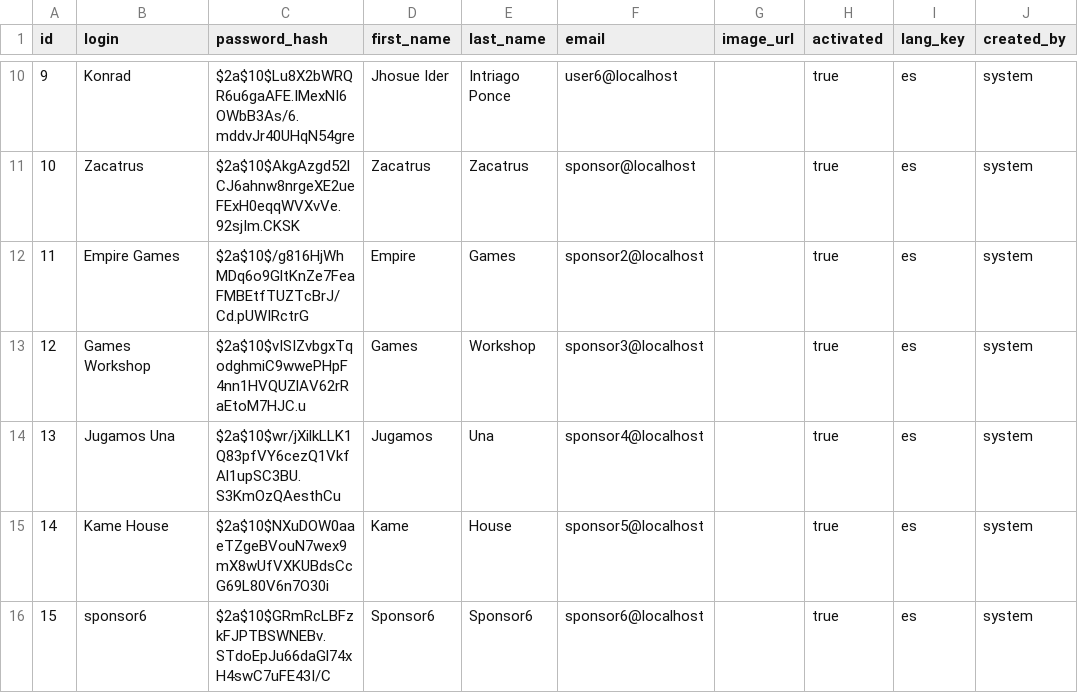
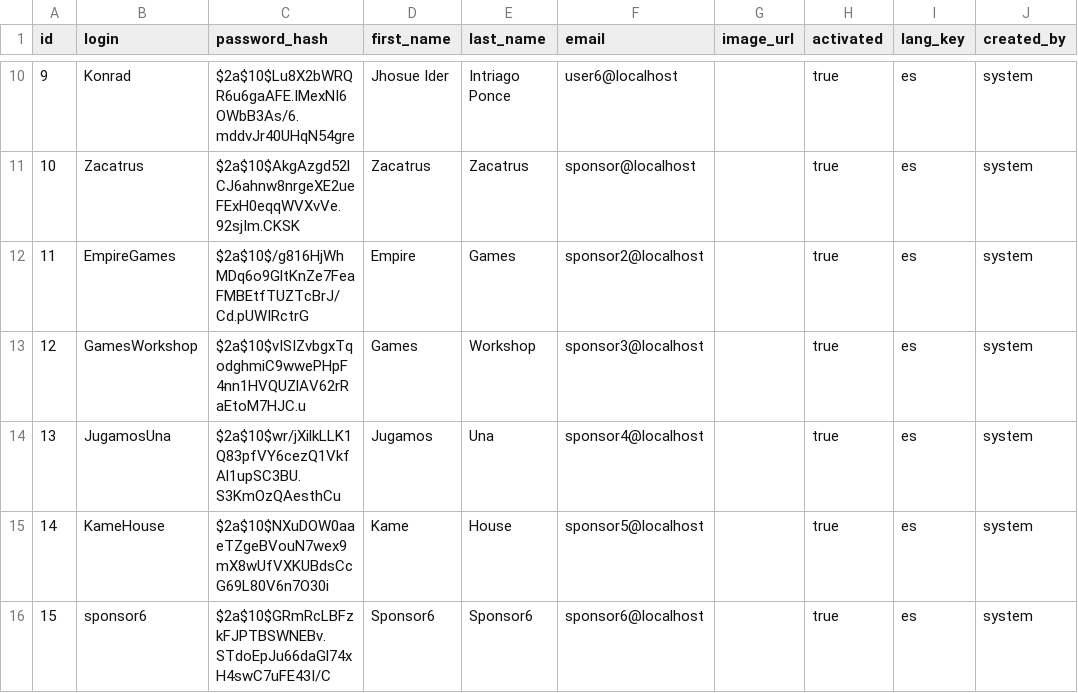
Before and after one commit to Paula204/ISPP, a CSV file: src/main/resources/config/liquibase/users.csv, drawn as a sheet; only a part is shown, gaps mark what is left out; the diff names each change by its address in the sheet, - before the commit and + after, or states it on an @@ line.

Commit message:
Populate fix, logins without wihtespace

```diff
--- a/src/main/resources/config/liquibase/users.csv
+++ b/src/main/resources/config/liquibase/users.csv
-B12 (login): Empire Games
+B12 (login): EmpireGames
-B13 (login): Games Workshop
+B13 (login): GamesWorkshop
-B14 (login): Jugamos Una
+B14 (login): JugamosUna
-B15 (login): Kame House
+B15 (login): KameHouse
```
